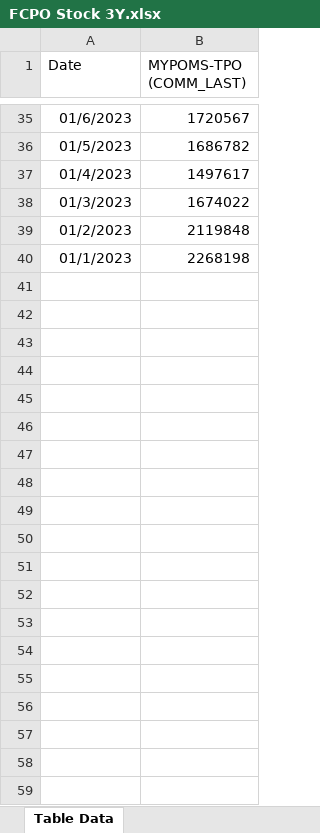
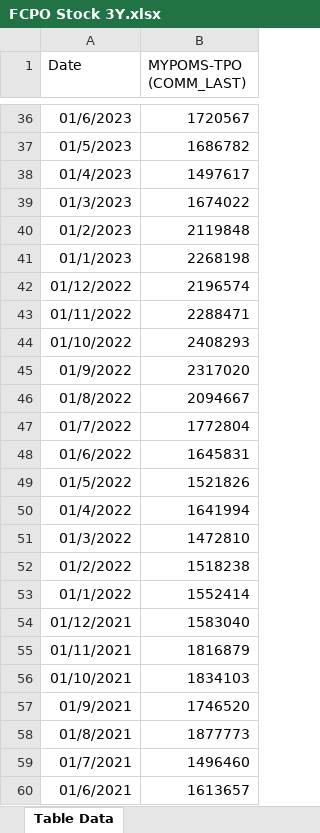
Before and after one commit to xhavier28/FCPO-Dashboard, an Excel workbook: Raw Data/Stock and Production/FCPO Stock 3Y.xlsx, sheet Table Data, drawn as a sheet; only a part is shown, gaps mark what is left out; values as stored, in another font and other column widths than the file's, no borders; the diff covers the shown part only; the diff names each change by its address in the sheet, - before the commit and + after, or states it on an @@ line.

```diff
--- a/Raw Data/Stock and Production/FCPO Stock 3Y.xlsx (sheet Table Data)
+++ b/Raw Data/Stock and Production/FCPO Stock 3Y.xlsx (sheet Table Data)
+row 42: 01/12/2022 | 2196574
+row 43: 01/11/2022 | 2288471
+row 44: 01/10/2022 | 2408293
+row 45: 01/9/2022 | 2317020
+row 46: 01/8/2022 | 2094667
+row 47: 01/7/2022 | 1772804
+row 48: 01/6/2022 | 1645831
+row 49: 01/5/2022 | 1521826
+row 50: 01/4/2022 | 1641994
+row 51: 01/3/2022 | 1472810
+row 52: 01/2/2022 | 1518238
+row 53: 01/1/2022 | 1552414
+row 54: 01/12/2021 | 1583040
+row 55: 01/11/2021 | 1816879
+row 56: 01/10/2021 | 1834103
+row 57: 01/9/2021 | 1746520
+row 58: 01/8/2021 | 1877773
+row 59: 01/7/2021 | 1496460
+row 60: 01/6/2021 | 1613657
```
Also changed, not shown: 66 added rows elsewhere in this sheet, 3 other files.
